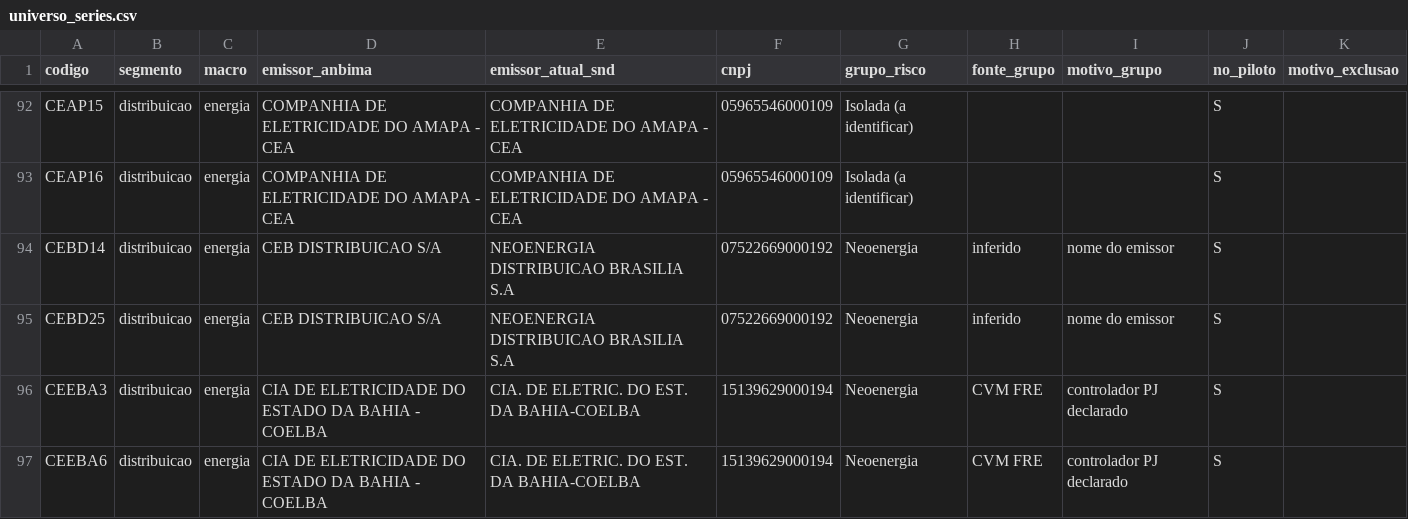
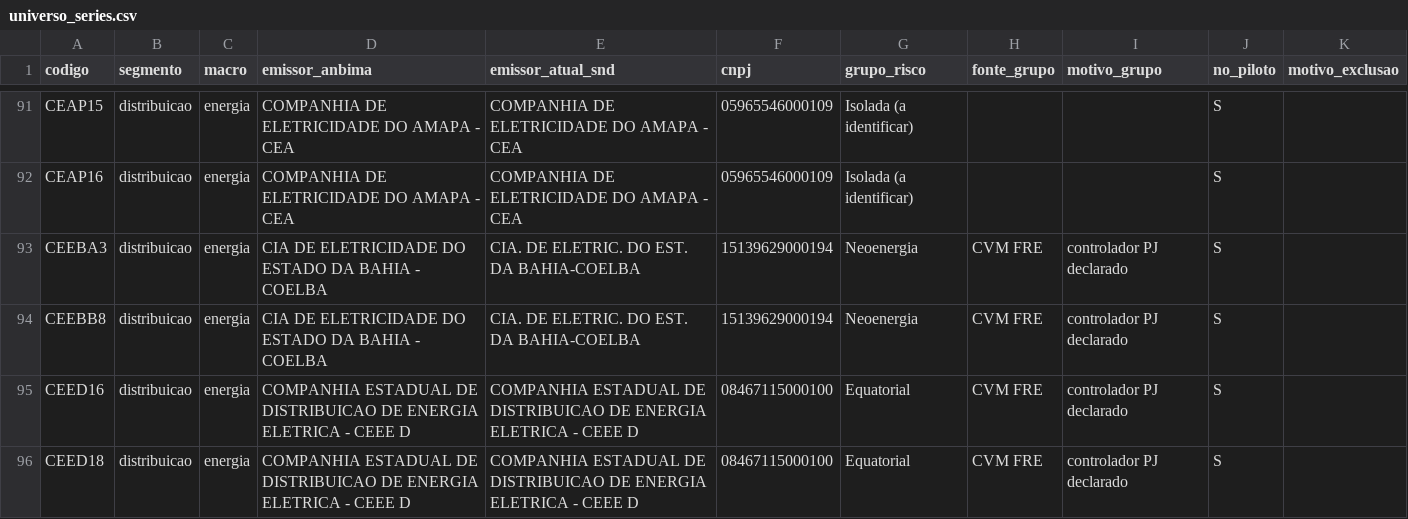
Before and after one commit to alissondpoliveira/grafo-credito, a CSV file: dados/referencia/universo_series.csv, drawn as a sheet; only a part is shown, gaps mark what is left out; the shorter side is filled out with more unchanged rows; the diff covers the shown part only; the diff names each change by its address in the sheet, - before the commit and + after, or states it on an @@ line.

```diff
--- a/dados/referencia/universo_series.csv
+++ b/dados/referencia/universo_series.csv
-row 94: CEBD14 | distribuicao | energia | CEB DISTRIBUICAO S/A | NEOENERGIA DISTRIBUICAO BRASILIA S.A | 07522669000192 | Neoenergia | inferido | nome do emissor | S
-row 95: CEBD25 | distribuicao | energia | CEB DISTRIBUICAO S/A | NEOENERGIA DISTRIBUICAO BRASILIA S.A | 07522669000192 | Neoenergia | inferido | nome do emissor | S
-row 97: CEEBA6 | distribuicao | energia | CIA DE ELETRICIDADE DO ESTADO DA BAHIA - COELBA | CIA. DE ELETRIC. DO EST. DA BAHIA-COELBA | 15139629000194 | Neoenergia | CVM FRE | controlador PJ declarado | S
```
Also changed, not shown: 10 removed rows and 2 edited cells elsewhere in this file, dados/derivados/atributos_emissor.csv, dados/derivados/jev/fila_revisao.csv, 22 other files.
